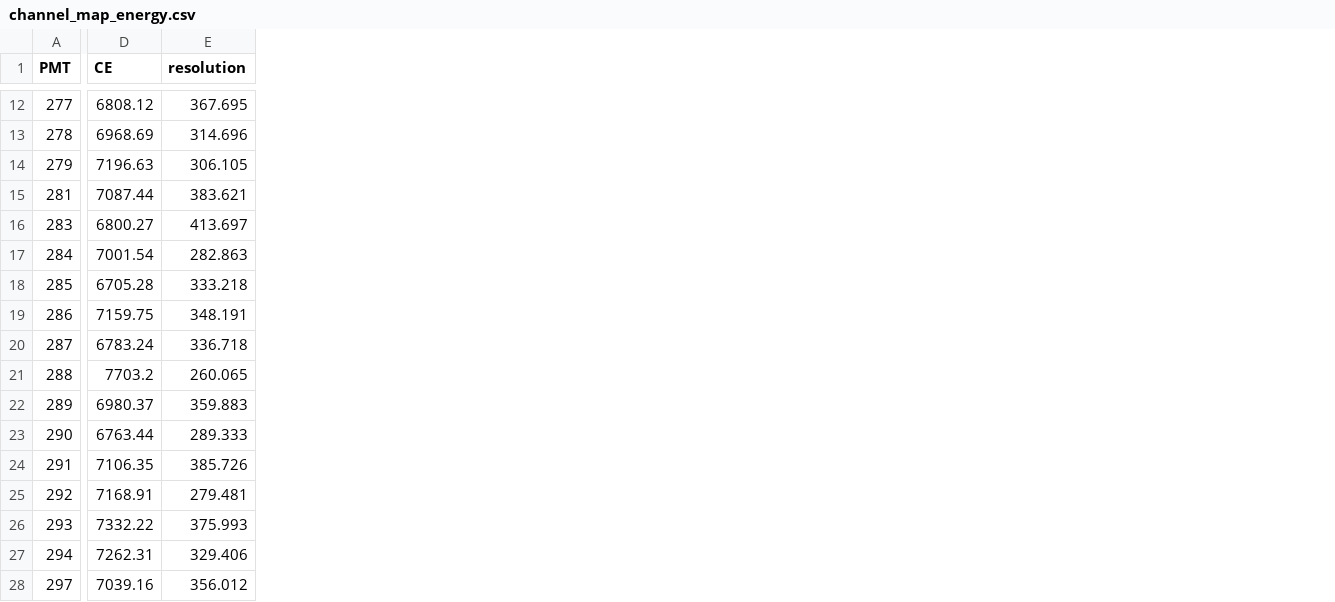
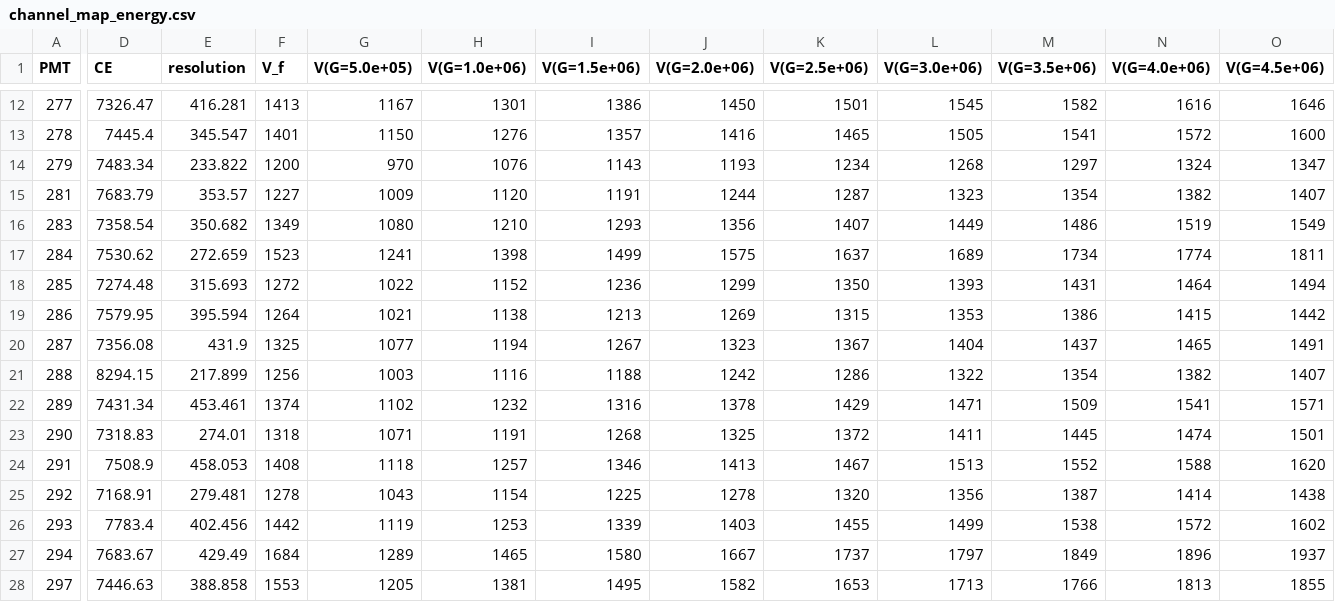
Before and after one commit to francescopompa/radc-processor, a CSV file: preprocess_data/channel_map_energy.csv, drawn as a sheet; only a part is shown, gaps mark what is left out; the diff covers the shown part only; the diff names each change by its address in the sheet, - before the commit and + after, or states it on an @@ line.

Commit message:
New ADC to keV conversion and new values of Compton edges for each channel

```diff
--- a/preprocess_data/channel_map_energy.csv
+++ b/preprocess_data/channel_map_energy.csv
+column F (V_f), rows 12-28: 1413 | 1401 | 1200 | 1227 | 1349 | 1523 | 1272 | 1264 | 1325 | 1256 | 1374 | 1318 | 1408 | 1278 | 1442 | 1684 | 1553
+column G (V(G=5.0e+05)), rows 12-28: 1167 | 1150 | 970 | 1009 | 1080 | 1241 | 1022 | 1021 | 1077 | 1003 | 1102 | 1071 | 1118 | 1043 | 1119 | 1289 | 1205
+column H (V(G=1.0e+06)), rows 12-28: 1301 | 1276 | 1076 | 1120 | 1210 | 1398 | 1152 | 1138 | 1194 | 1116 | 1232 | 1191 | 1257 | 1154 | 1253 | 1465 | 1381
+column I (V(G=1.5e+06)), rows 12-28: 1386 | 1357 | 1143 | 1191 | 1293 | 1499 | 1236 | 1213 | 1267 | 1188 | 1316 | 1268 | 1346 | 1225 | 1339 | 1580 | 1495
+column J (V(G=2.0e+06)), rows 12-28: 1450 | 1416 | 1193 | 1244 | 1356 | 1575 | 1299 | 1269 | 1323 | 1242 | 1378 | 1325 | 1413 | 1278 | 1403 | 1667 | 1582
+column K (V(G=2.5e+06)), rows 12-28: 1501 | 1465 | 1234 | 1287 | 1407 | 1637 | 1350 | 1315 | 1367 | 1286 | 1429 | 1372 | 1467 | 1320 | 1455 | 1737 | 1653
+column L (V(G=3.0e+06)), rows 12-28: 1545 | 1505 | 1268 | 1323 | 1449 | 1689 | 1393 | 1353 | 1404 | 1322 | 1471 | 1411 | 1513 | 1356 | 1499 | 1797 | 1713
+column M (V(G=3.5e+06)), rows 12-28: 1582 | 1541 | 1297 | 1354 | 1486 | 1734 | 1431 | 1386 | 1437 | 1354 | 1509 | 1445 | 1552 | 1387 | 1538 | 1849 | 1766
+column N (V(G=4.0e+06)), rows 12-28: 1616 | 1572 | 1324 | 1382 | 1519 | 1774 | 1464 | 1415 | 1465 | 1382 | 1541 | 1474 | 1588 | 1414 | 1572 | 1896 | 1813
+column O (V(G=4.5e+06)), rows 12-28: 1646 | 1600 | 1347 | 1407 | 1549 | 1811 | 1494 | 1442 | 1491 | 1407 | 1571 | 1501 | 1620 | 1438 | 1602 | 1937 | 1855
-D12 (CE): 6808.12
+D12 (CE): 7326.47
-E12 (resolution): 367.695
+E12 (resolution): 416.281
-D13 (CE): 6968.69
+D13 (CE): 7445.4
-E13 (resolution): 314.696
+E13 (resolution): 345.547
-D14 (CE): 7196.63
+D14 (CE): 7483.34
-E14 (resolution): 306.105
+E14 (resolution): 233.822
-D15 (CE): 7087.44
+D15 (CE): 7683.79
-E15 (resolution): 383.621
+E15 (resolution): 353.57
-D16 (CE): 6800.27
+D16 (CE): 7358.54
-E16 (resolution): 413.697
+E16 (resolution): 350.682
-D17 (CE): 7001.54
+D17 (CE): 7530.62
-E17 (resolution): 282.863
+E17 (resolution): 272.659
-D18 (CE): 6705.28
+D18 (CE): 7274.48
-E18 (resolution): 333.218
+E18 (resolution): 315.693
-D19 (CE): 7159.75
+D19 (CE): 7579.95
-E19 (resolution): 348.191
+E19 (resolution): 395.594
-D20 (CE): 6783.24
+D20 (CE): 7356.08
-E20 (resolution): 336.718
+E20 (resolution): 431.9
-D21 (CE): 7703.2
+D21 (CE): 8294.15
-E21 (resolution): 260.065
+E21 (resolution): 217.899
-D22 (CE): 6980.37
+D22 (CE): 7431.34
-E22 (resolution): 359.883
+E22 (resolution): 453.461
-D23 (CE): 6763.44
+D23 (CE): 7318.83
-E23 (resolution): 289.333
+E23 (resolution): 274.01
-D24 (CE): 7106.35
+D24 (CE): 7508.9
-E24 (resolution): 385.726
+E24 (resolution): 458.053
-D26 (CE): 7332.22
+D26 (CE): 7783.4
-E26 (resolution): 375.993
+E26 (resolution): 402.456
-D27 (CE): 7262.31
+D27 (CE): 7683.67
-E27 (resolution): 329.406
+E27 (resolution): 429.49
-D28 (CE): 7039.16
+D28 (CE): 7446.63
-E28 (resolution): 356.012
+E28 (resolution): 388.858
```
Also changed, not shown: 11 added columns and 38 edited cells elsewhere in this file, 1 other file.
